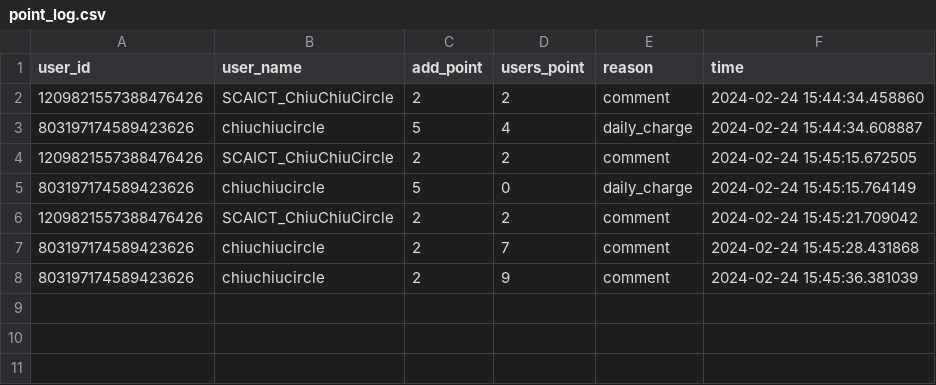
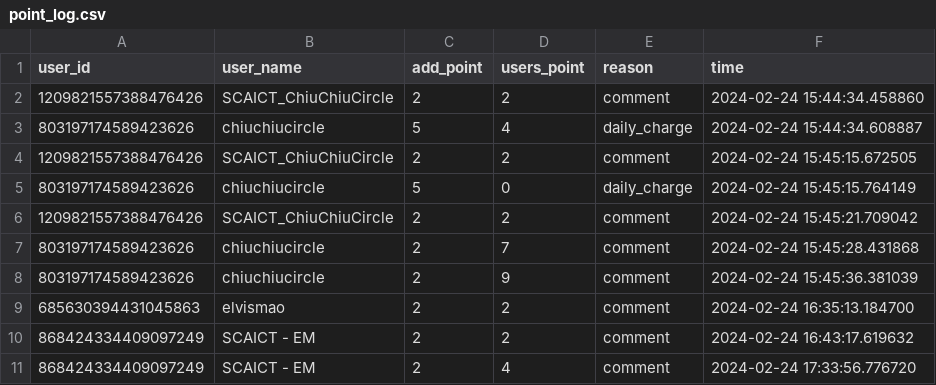
Before and after one commit to SCAICT/SCAICT-uwu, a CSV file: DataBase/point_log.csv (was point_log.csv), drawn as a sheet; the diff names each change by its address in the sheet, - before the commit and + after, or states it on an @@ line.

Commit message:
create user function

```diff
--- a/point_log.csv
+++ b/DataBase/point_log.csv
+row 9: 685630394431045863 | elvismao | 2 | 2 | comment | 2024-02-24 16:35:13.184700
+row 10: 868424334409097249 | SCAICT - EM | 2 | 2 | comment | 2024-02-24 16:43:17.619632
+row 11: 868424334409097249 | SCAICT - EM | 2 | 4 | comment | 2024-02-24 17:33:56.776720
```
Also changed, not shown: 7 other files.
